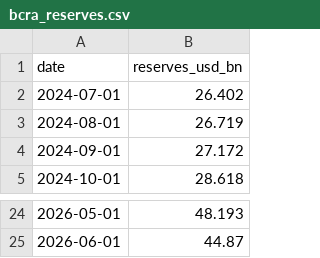
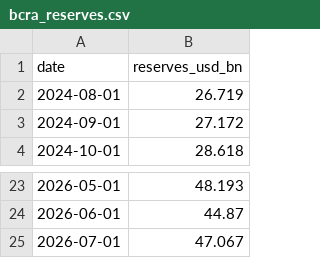
Before and after one commit to UlissePalmi/argentina_report, a CSV file: data/reserves/bcra_reserves.csv, drawn as a sheet; only a part is shown, gaps mark what is left out.

```diff
--- a/data/reserves/bcra_reserves.csv
+++ b/data/reserves/bcra_reserves.csv
@@ -1,3 +1,2 @@
 date,reserves_usd_bn
-2024-07-01,26.402
 2024-08-01,26.719
@@ -25 +24,2 @@ date,reserves_usd_bn
 2026-06-01,44.87
+2026-07-01,47.067
```
Also changed, not shown: data/external/fx_parallel.csv, data/external/reer.csv, 1 other file.
